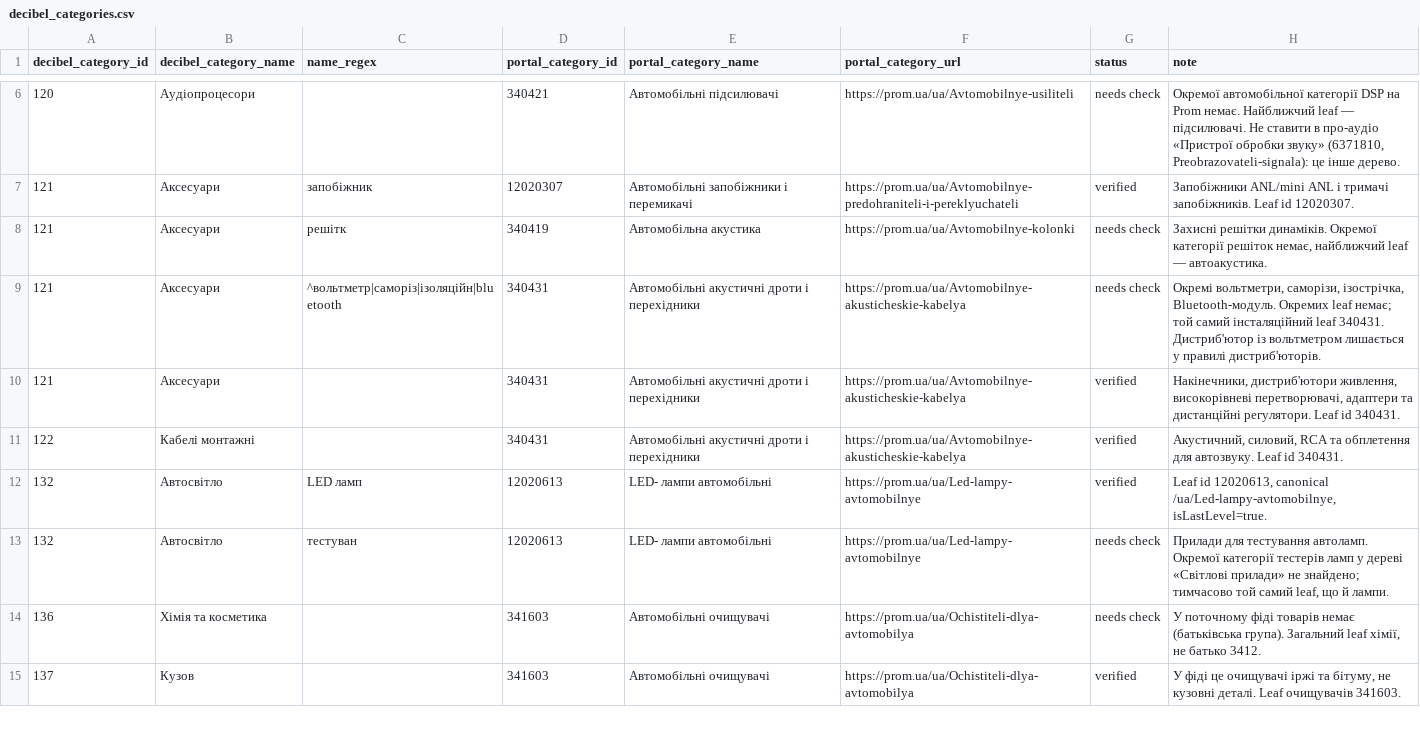
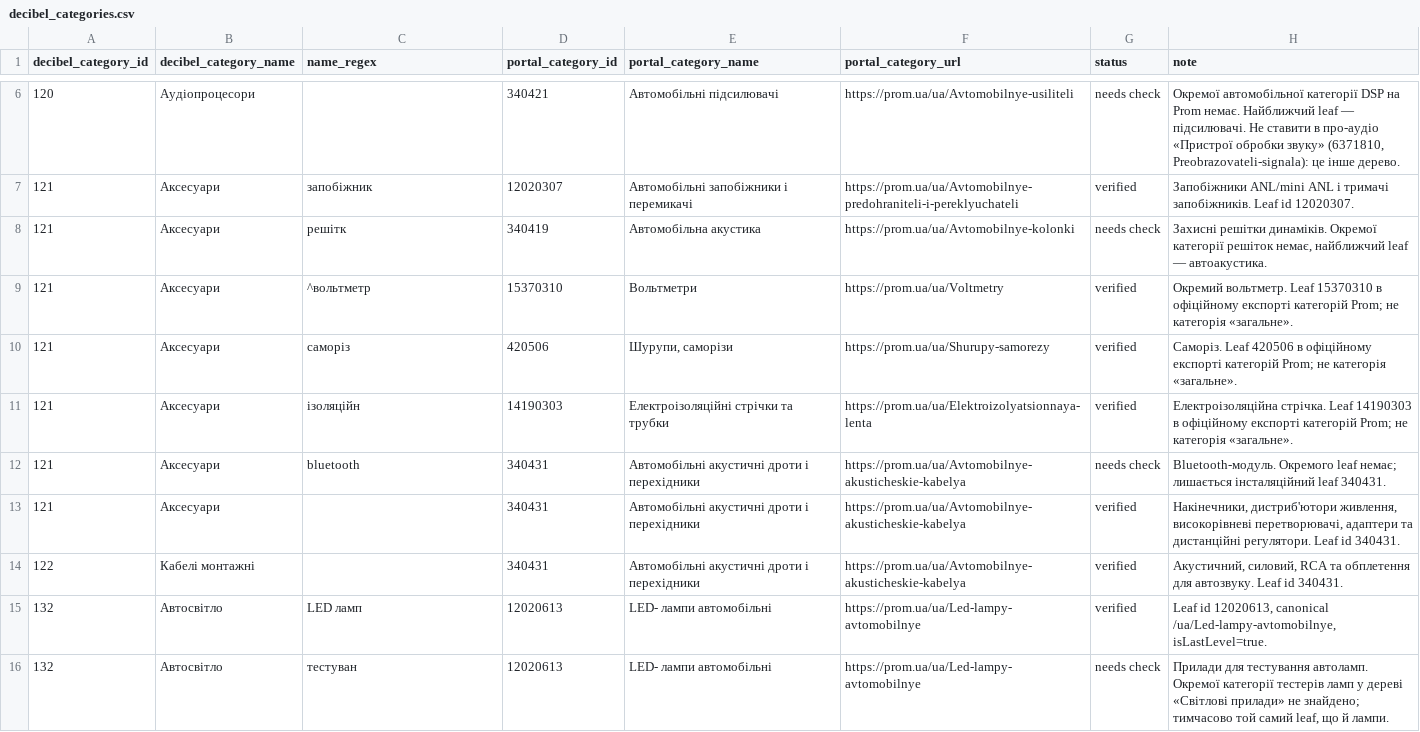
Before and after one commit to HFidef-web/paradise-feeds, a CSV file: decibel_categories.csv, drawn as a sheet; only a part is shown, gaps mark what is left out; the shorter side is filled out with more unchanged rows.

```diff
--- a/decibel_categories.csv
+++ b/decibel_categories.csv
@@ -8,3 +8,6 @@ decibel_category_id,decibel_category_name,name_regex,portal_category_id,portal_c
 121,Аксесуари,решітк,340419,Автомобільна акустика,https://prom.ua/ua/Avtomobilnye-kolonki,needs check,"Захисні решітки динаміків. Окремої категорії решіток немає, найближчий leaf — автоакустика."
-121,Аксесуари,^вольтметр|саморіз|ізоляційн|bluetooth,340431,Автомобільні акустичні дроти і перехідники,https://prom.ua/ua/Avtomobilnye-akusticheskie-kabelya,needs check,"Окремі вольтметри, саморізи, ізострічка, Bluetooth-модуль. Окремих leaf немає; той самий інсталяційний leaf 340431. Дистриб'ютор із вольтметром лишається у правилі дистриб'юторів."
+121,Аксесуари,^вольтметр,15370310,Вольтметри,https://prom.ua/ua/Voltmetry,verified,"Окремий вольтметр. Leaf 15370310 в офіційному експорті категорій Prom; не категорія «загальне»."
+121,Аксесуари,саморіз,420506,"Шурупи, саморізи",https://prom.ua/ua/Shurupy-samorezy,verified,"Саморіз. Leaf 420506 в офіційному експорті категорій Prom; не категорія «загальне»."
+121,Аксесуари,ізоляційн,14190303,Електроізоляційні стрічки та трубки,https://prom.ua/ua/Elektroizolyatsionnaya-lenta,verified,"Електроізоляційна стрічка. Leaf 14190303 в офіційному експорті категорій Prom; не категорія «загальне»."
+121,Аксесуари,bluetooth,340431,Автомобільні акустичні дроти і перехідники,https://prom.ua/ua/Avtomobilnye-akusticheskie-kabelya,needs check,"Bluetooth-модуль. Окремого leaf немає; лишається інсталяційний leaf 340431."
 121,Аксесуари,,340431,Автомобільні акустичні дроти і перехідники,https://prom.ua/ua/Avtomobilnye-akusticheskie-kabelya,verified,"Накінечники, дистриб'ютори живлення, високорівневі перетворювачі, адаптери та дистанційні регулятори. Leaf id 340431."
```
Also changed, not shown: 6 other files.
